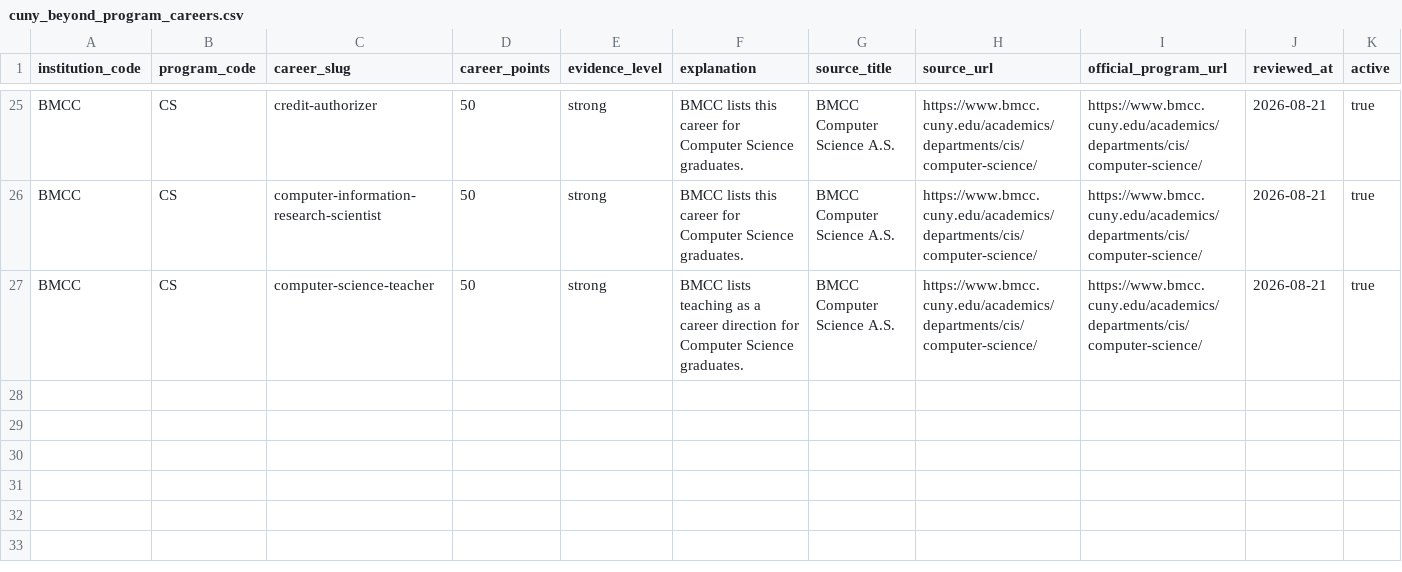
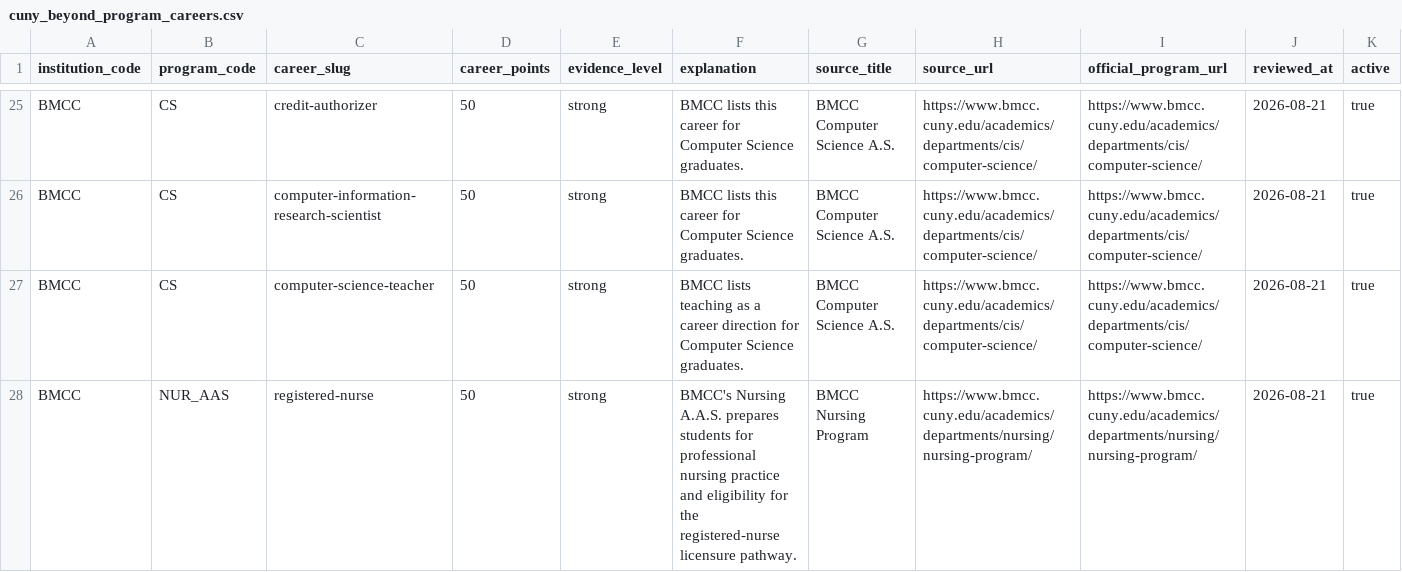
Before and after one commit to dmitrivanov/academic-advisement-system, a CSV file: docs/cuny_beyond_program_careers.csv, drawn as a sheet; only a part is shown, gaps mark what is left out.

Commit message:
Add CUNY Beyond governance and nursing careers

```diff
--- a/docs/cuny_beyond_program_careers.csv
+++ b/docs/cuny_beyond_program_careers.csv
@@ -27 +27,2 @@ BMCC,CS,computer-information-research-scientist,50,strong,"BMCC lists this caree
 BMCC,CS,computer-science-teacher,50,strong,"BMCC lists teaching as a career direction for Computer Science graduates.",BMCC Computer Science A.S.,https://www.bmcc.cuny.edu/academics/departments/cis/computer-science/,https://www.bmcc.cuny.edu/academics/departments/cis/computer-science/,2026-08-21,true
+BMCC,NUR_AAS,registered-nurse,50,strong,"BMCC's Nursing A.A.S. prepares students for professional nursing practice and eligibility for the registered-nurse licensure pathway.",BMCC Nursing Program,https://www.bmcc.cuny.edu/academics/departments/nursing/nursing-program/,https://www.bmcc.cuny.edu/academics/departments/nursing/nursing-program/,2026-08-21,true
```
Also changed, not shown: docs/cuny_beyond_careers.csv, 13 other files.
